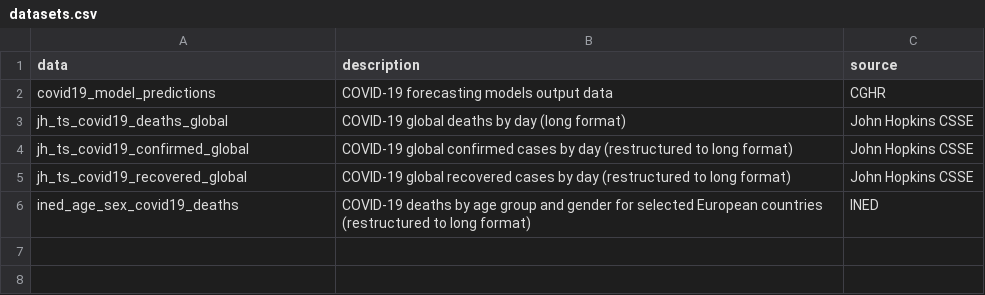
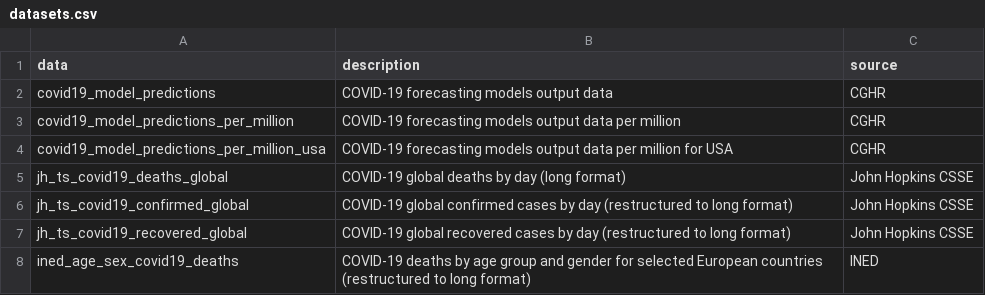
Before and after one commit to cghr-toronto/covid-data, a CSV file: datasets.csv, drawn as a sheet.

Commit message:
Update datasets.csv

```diff
--- a/datasets.csv
+++ b/datasets.csv
@@ -2,2 +2,4 @@ data,description,source
 "covid19_model_predictions","COVID-19 forecasting models output data","CGHR"
+"covid19_model_predictions_per_million","COVID-19 forecasting models output data per million","CGHR"
+"covid19_model_predictions_per_million_usa","COVID-19 forecasting models output data per million for USA","CGHR"
 "jh_ts_covid19_deaths_global","COVID-19 global deaths by day (long format)","John Hopkins CSSE"
```
